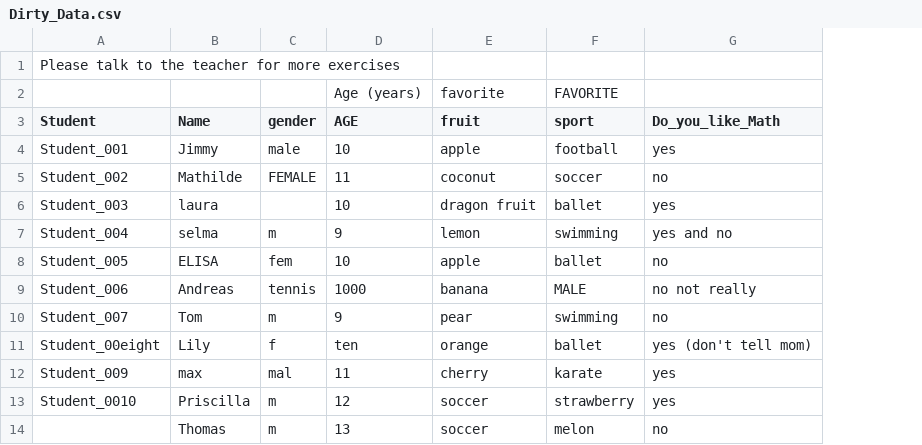
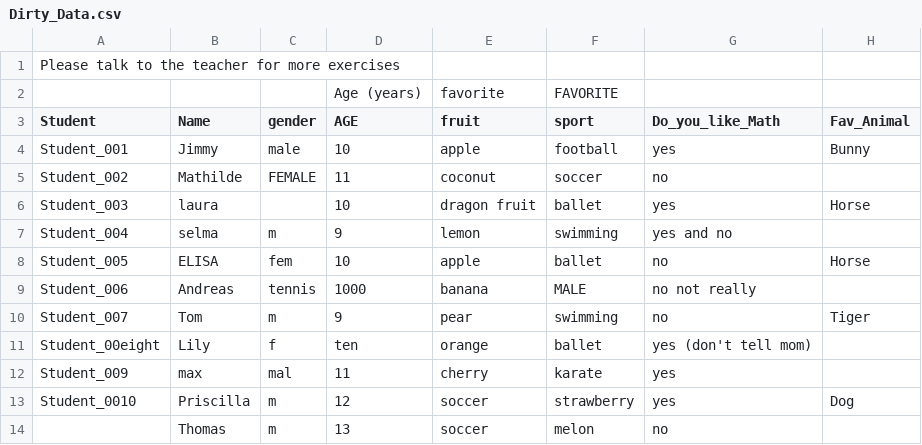
Before and after one commit to tlobnow/Resources, a CSV file: R_Introduction/dirty_files/Dirty_Data.csv, drawn as a sheet; the diff names each change by its address in the sheet, - before the commit and + after, or states it on an @@ line.

```diff
--- a/R_Introduction/dirty_files/Dirty_Data.csv
+++ b/R_Introduction/dirty_files/Dirty_Data.csv
+column H (Fav_Animal), rows 4-13: Bunny |  | Horse |  | Horse |  | Tiger |  |  | Dog
```
Also changed, not shown: 1 other file.
